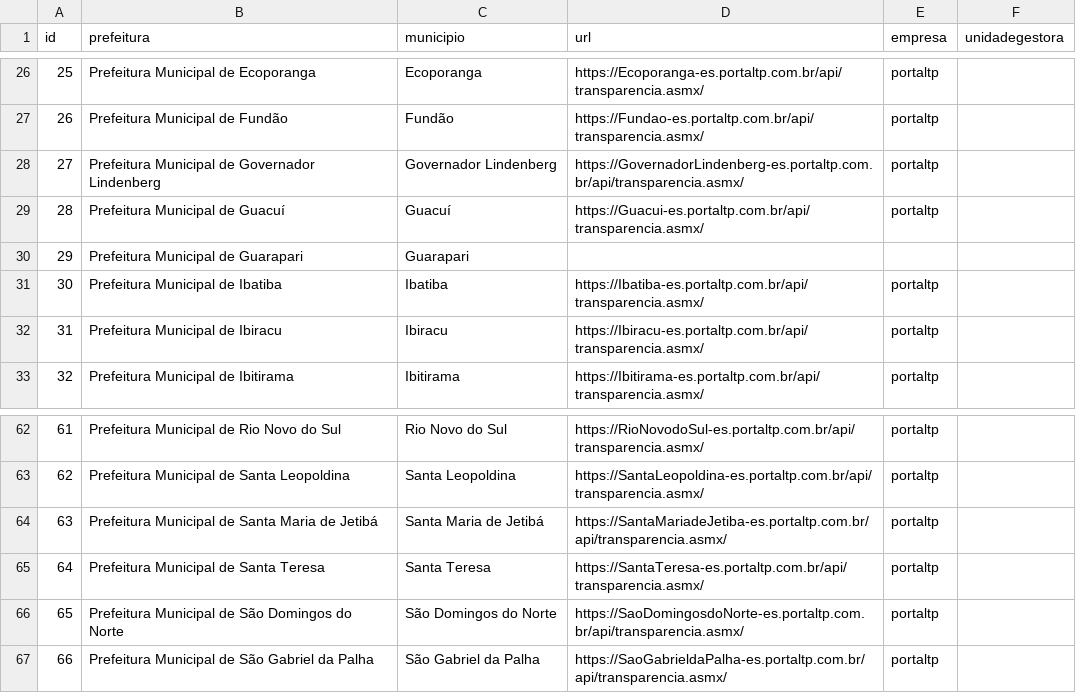
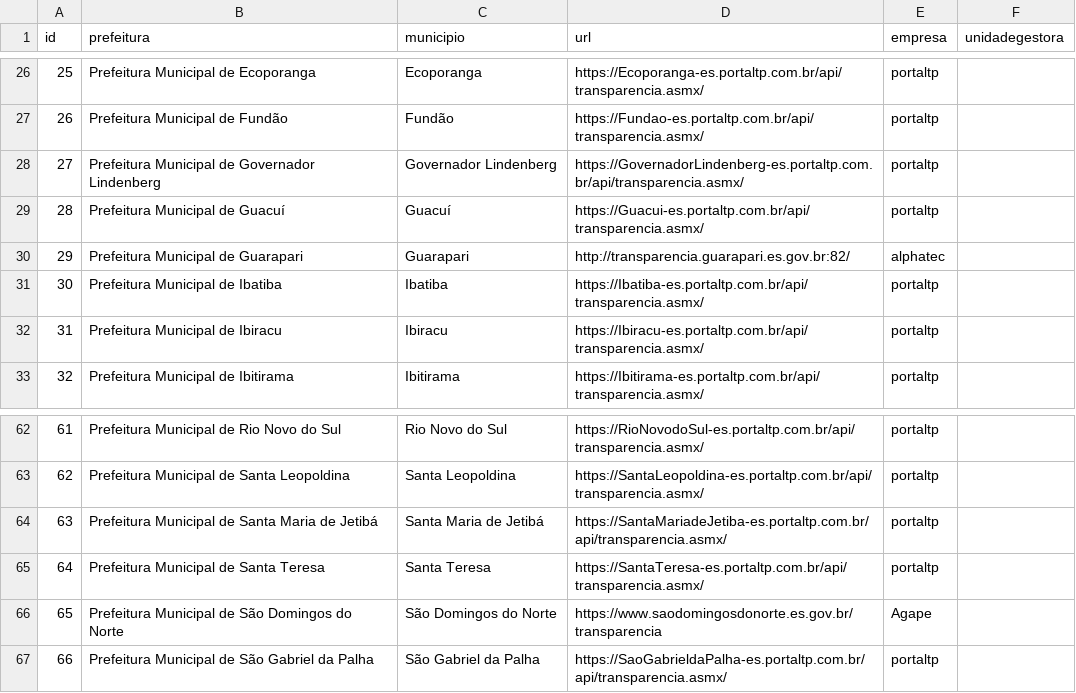
Before and after one commit to gmerisio/gmJulius, a CSV file: data/prefeituras.csv, drawn as a sheet; only a part is shown, gaps mark what is left out.

Commit message:
Atualização API's das prefeituras

```diff
--- a/data/prefeituras.csv
+++ b/data/prefeituras.csv
@@ -29,3 +29,3 @@ id,prefeitura,municipio,url,empresa,unidadegestora
 28,Prefeitura Municipal de Guacuí,Guacuí,https://Guacui-es.portaltp.com.br/api/transparencia.asmx/,portaltp,
-29,Prefeitura Municipal de Guarapari,Guarapari,,,
+29,Prefeitura Municipal de Guarapari,Guarapari,http://transparencia.guarapari.es.gov.br:82/,alphatec,
 30,Prefeitura Municipal de Ibatiba,Ibatiba,https://Ibatiba-es.portaltp.com.br/api/transparencia.asmx/,portaltp,
@@ -65,3 +65,3 @@ id,prefeitura,municipio,url,empresa,unidadegestora
 64,Prefeitura Municipal de Santa Teresa,Santa Teresa,https://SantaTeresa-es.portaltp.com.br/api/transparencia.asmx/,portaltp,
-65,Prefeitura Municipal de São Domingos do Norte,São Domingos do Norte,https://SaoDomingosdoNorte-es.portaltp.com.br/api/transparencia.asmx/,portaltp,
+65,Prefeitura Municipal de São Domingos do Norte,São Domingos do Norte,https://www.saodomingosdonorte.es.gov.br/transparencia,Agape,
 66,Prefeitura Municipal de São Gabriel da Palha,São Gabriel da Palha,https://SaoGabrieldaPalha-es.portaltp.com.br/api/transparencia.asmx/,portaltp,
```
